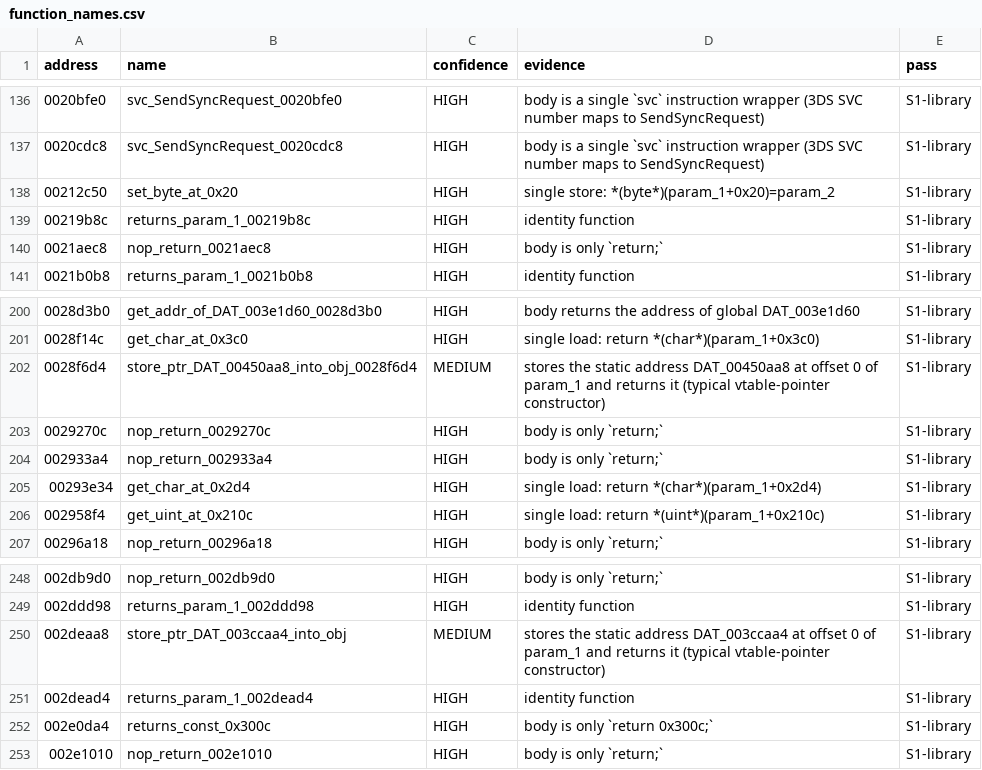
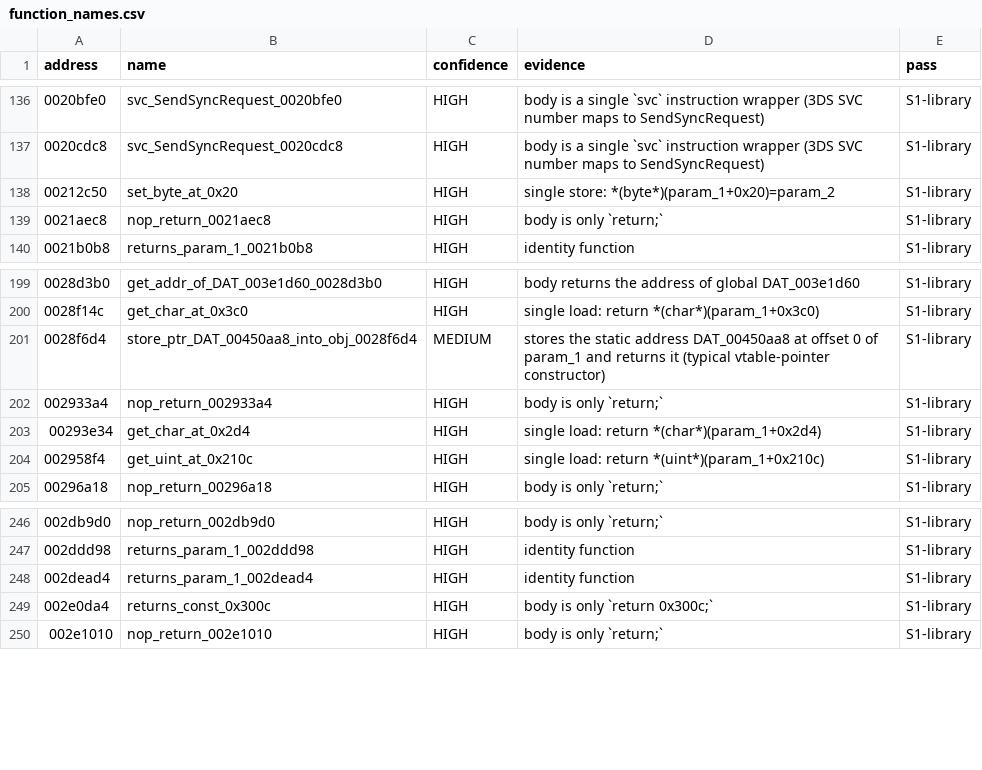
Before and after one commit to doopydoop364/decompiledeshop, a CSV file: analysis/v4/function_names.csv, drawn as a sheet; only a part is shown, gaps mark what is left out.

```diff
--- a/analysis/v4/function_names.csv
+++ b/analysis/v4/function_names.csv
@@ -138,3 +138,2 @@ address,name,confidence,evidence,pass
 00212c50,set_byte_at_0x20,HIGH,single store: *(byte*)(param_1+0x20)=param_2,S1-library
-00219b8c,returns_param_1_00219b8c,HIGH,identity function,S1-library
 0021aec8,nop_return_0021aec8,HIGH,body is only `return;`,S1-library
@@ -202,3 +201,2 @@ address,name,confidence,evidence,pass
 0028f6d4,store_ptr_DAT_00450aa8_into_obj_0028f6d4,MEDIUM,stores the static address DAT_00450aa8 at offset 0 of param_1 and returns it (typical vtable-pointer constructor),S1-library
-0029270c,nop_return_0029270c,HIGH,body is only `return;`,S1-library
 002933a4,nop_return_002933a4,HIGH,body is only `return;`,S1-library
@@ -249,3 +247,2 @@ address,name,confidence,evidence,pass
 002ddd98,returns_param_1_002ddd98,HIGH,identity function,S1-library
-002deaa8,store_ptr_DAT_003ccaa4_into_obj,MEDIUM,stores the static address DAT_003ccaa4 at offset 0 of param_1 and returns it (typical vtable-pointer constructor),S1-library
 002dead4,returns_param_1_002dead4,HIGH,identity function,S1-library
```
Also changed, not shown: 6 other files.
